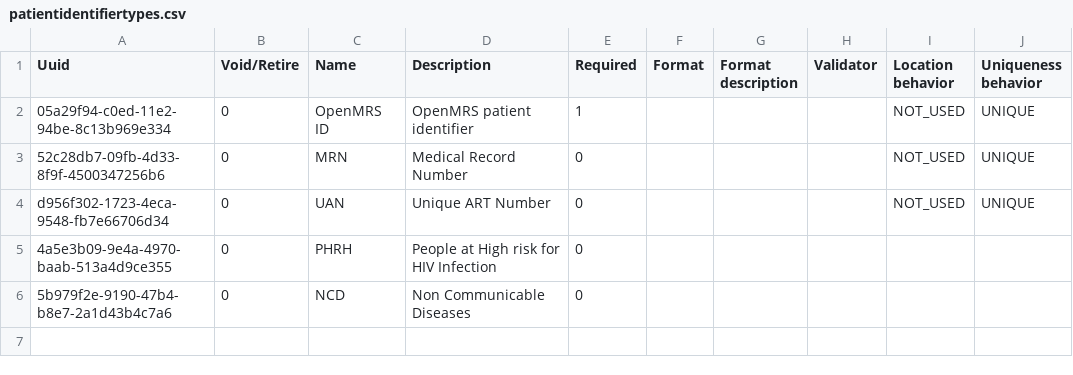
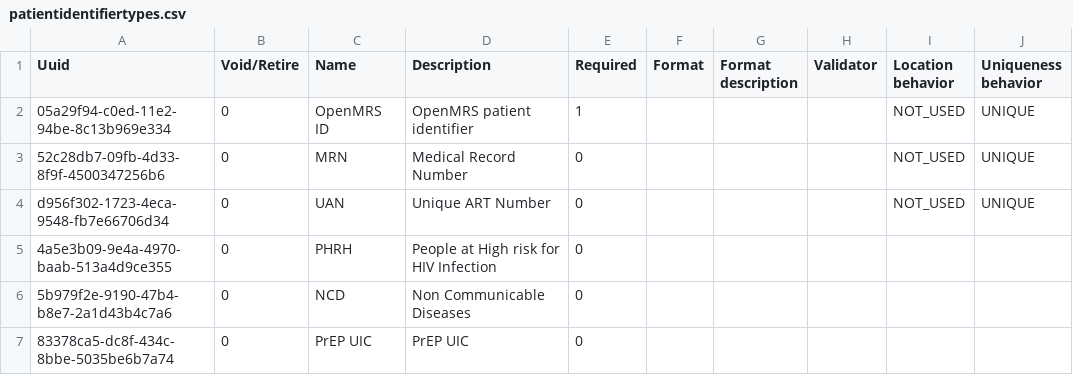
Before and after one commit to CDC-HIS/openmrs-distro-referenceapplication, a CSV file: distro/configuration/patientidentifiertypes/patientidentifiertypes.csv, drawn as a sheet.

Commit message:
Add PrEP UIC identifier to patient identifier types

```diff
--- a/distro/configuration/patientidentifiertypes/patientidentifiertypes.csv
+++ b/distro/configuration/patientidentifiertypes/patientidentifiertypes.csv
@@ -6 +6,2 @@ d956f302-1723-4eca-9548-fb7e66706d34,0,UAN,Unique ART Number,0,,,,NOT_USED,UNI
 5b979f2e-9190-47b4-b8e7-2a1d43b4c7a6,0,NCD,Non Communicable Diseases,0,,,,,
+83378ca5-dc8f-434c-8bbe-5035be6b7a74,0,PrEP UIC,PrEP UIC,0,,,,,
```
